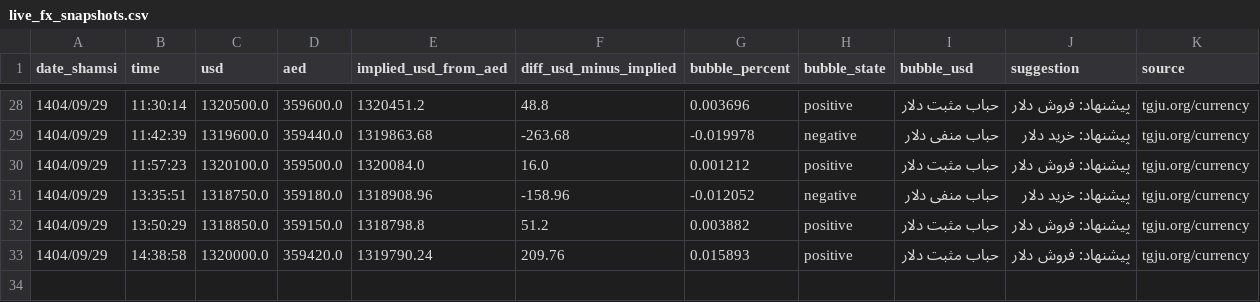
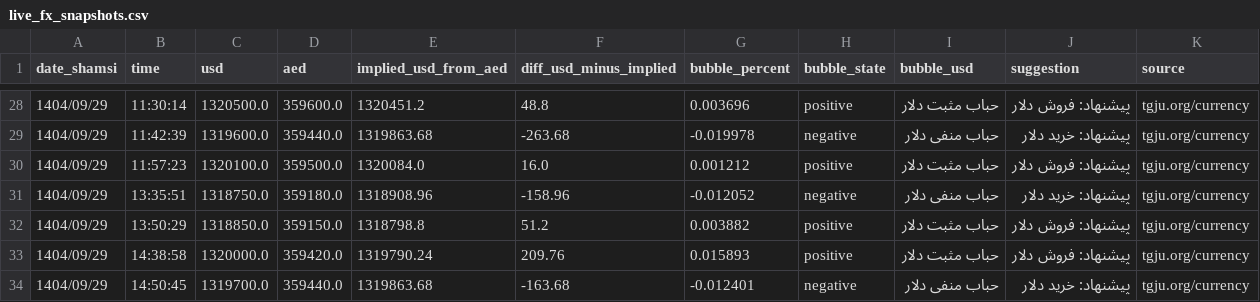
Before and after one commit to yavarka91-a11y/tgju-bubble-bot, a CSV file: live_fx_snapshots.csv, drawn as a sheet; only a part is shown, gaps mark what is left out; the diff names each change by its address in the sheet, - before the commit and + after, or states it on an @@ line.

```diff
--- a/live_fx_snapshots.csv
+++ b/live_fx_snapshots.csv
+row 34: 1404/09/29 | 14:50:45 | 1319700.0 | 359440.0 | 1319863.68 | -163.68 | -0.012401 | negative | حباب منفی دلار | پیشنهاد: خرید دلار | tgju.org/currency
```
Also changed, not shown: 1 other file.
